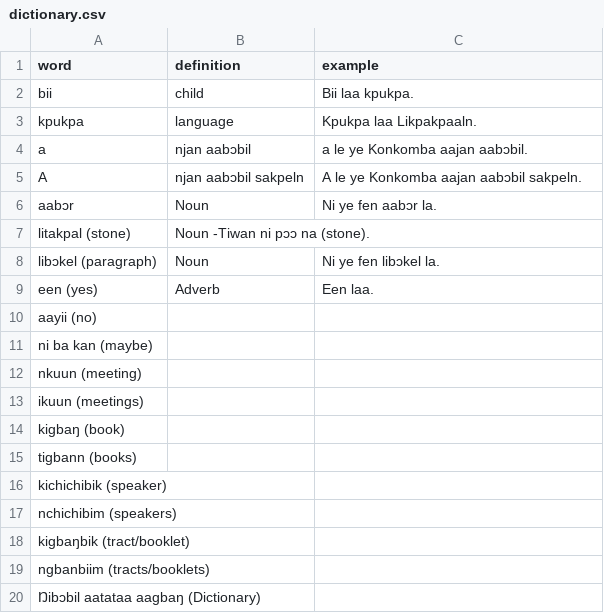
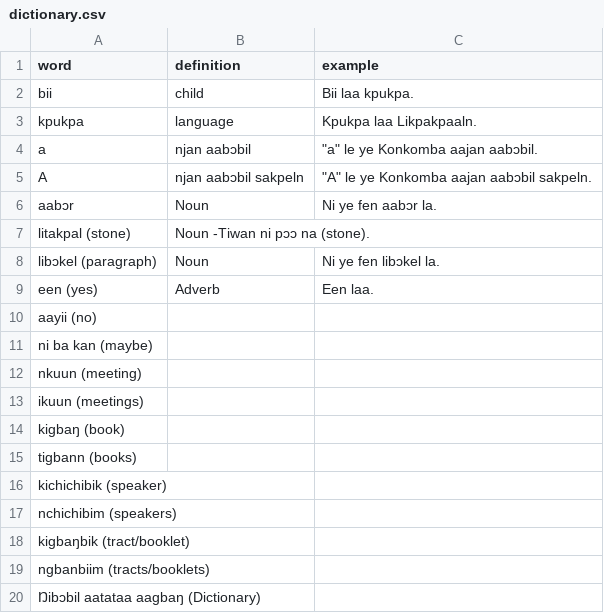
Before and after one commit to kimoban/konkomba_english_dictionary, a CSV file: data/dictionary.csv, drawn as a sheet; the diff names each change by its address in the sheet, - before the commit and + after, or states it on an @@ line.

```diff
--- a/data/dictionary.csv
+++ b/data/dictionary.csv
-C4 (example): a le ye Konkomba aajan aabɔbil.
+C4 (example): "a" le ye Konkomba aajan aabɔbil.
-C5 (example): A le ye Konkomba aajan aabɔbil sakpeln.
+C5 (example): "A" le ye Konkomba aajan aabɔbil sakpeln.
```
Also changed, not shown: 41 other files.
